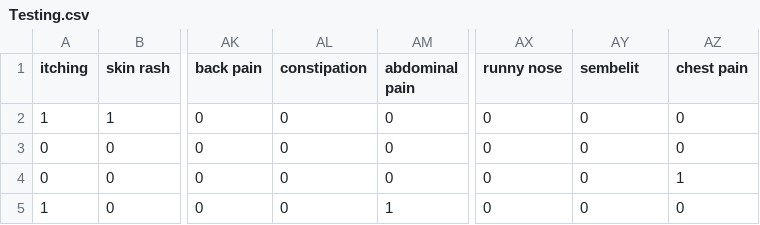
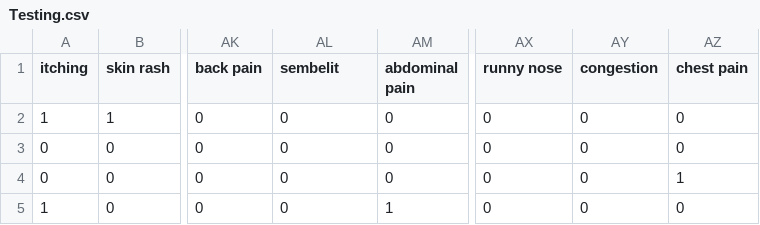
Before and after one commit to fakrulfikri/MySimptom-diagnosis, a CSV file: Testing.csv, drawn as a sheet; only a part is shown, gaps mark what is left out; the diff names each change by its address in the sheet, - before the commit and + after, or states it on an @@ line.

```diff
--- a/Testing.csv
+++ b/Testing.csv
-AL1: constipation
+AL1: sembelit
-AY1: sembelit
+AY1: congestion
```
Also changed, not shown: 1 other file.
